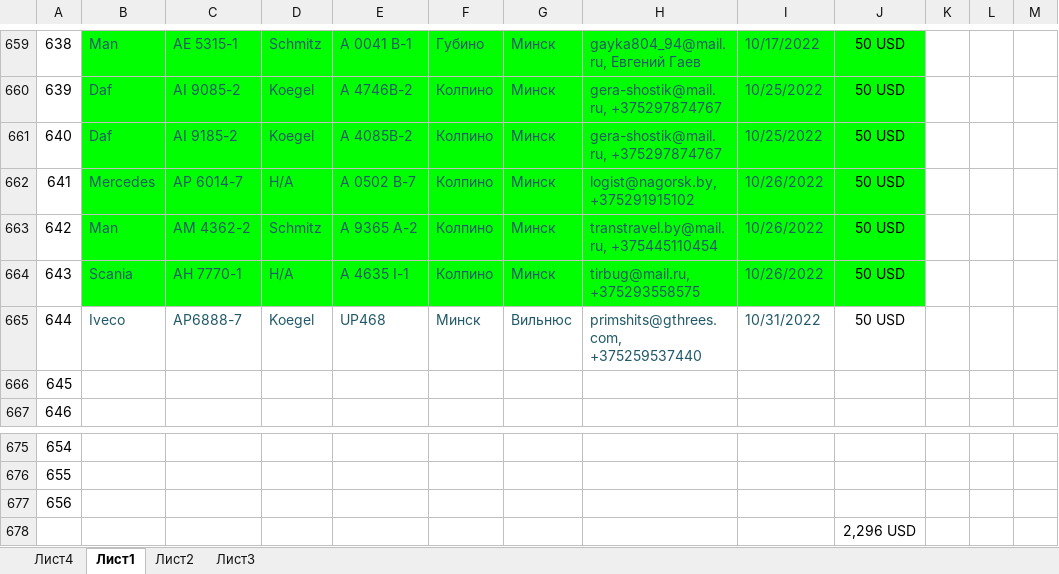
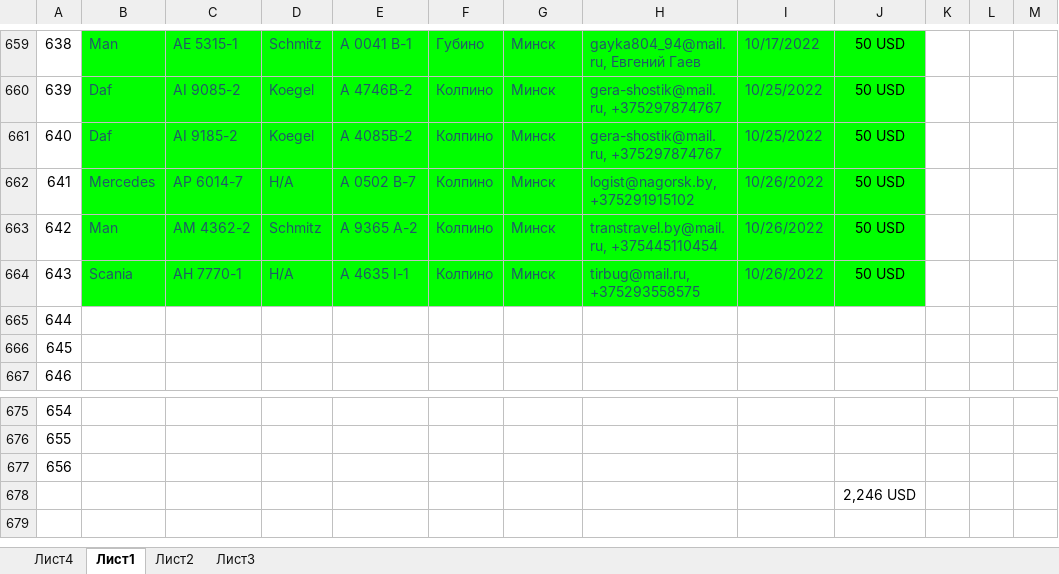
Before and after one commit to rutraq/Logistic, an Excel workbook: Машины.xlsx, sheet Лист1, drawn as a sheet; only a part is shown, gaps mark what is left out; values as stored, in another font and other column widths than the file's, no borders; the diff names each change by its address in the sheet, - before the commit and + after, or states it on an @@ line.

Commit message:
Update Машины.xlsx

```diff
--- a/Машины.xlsx (sheet Лист1)
+++ b/Машины.xlsx (sheet Лист1)
-B665: Iveco
+B665: (empty)
-C665: АР6888-7
+C665: (empty)
-D665: Koegel
+D665: (empty)
-E665: UP468
+E665: (empty)
-F665: Минск
+F665: (empty)
-G665: Вильнюс
+G665: (empty)
-H665: primshits@gthrees.com, +375259537440
+H665: (empty)
-I665: 10/31/2022
+I665: (empty)
-J665: 50 USD
+J665: (empty)
-J678: 2,296 USD
+J678: 2,246 USD
```
